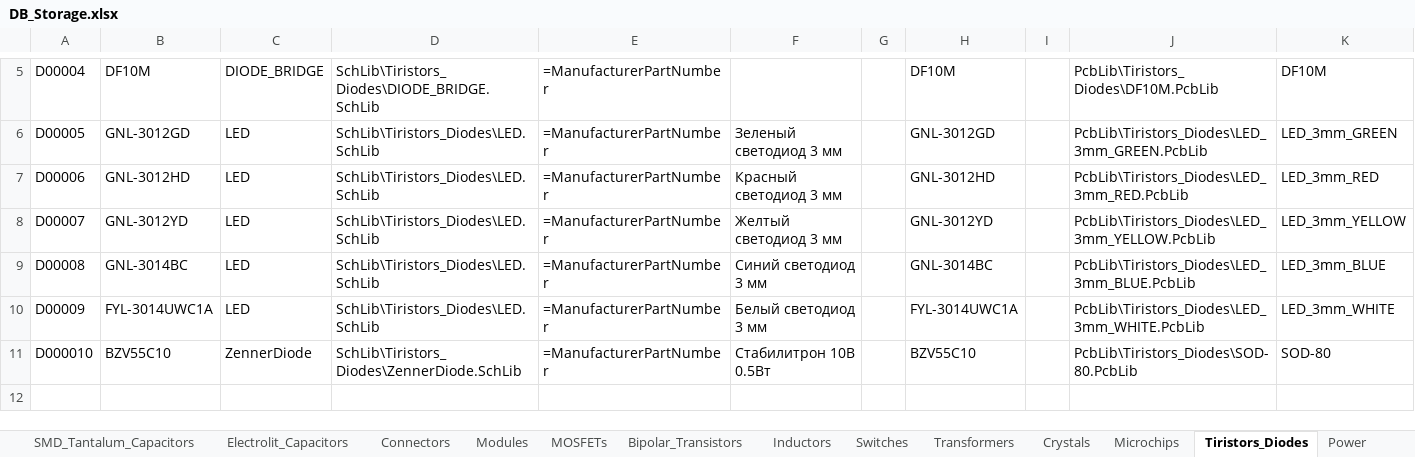
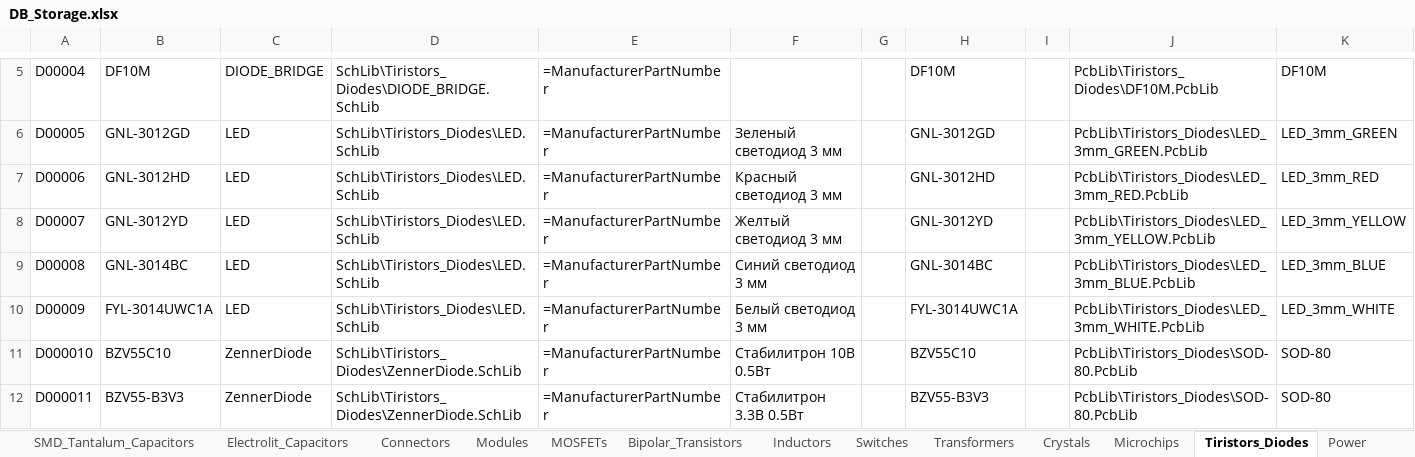
Before and after one commit to SergeyLadanov/AltiumComponentsDB, an Excel workbook: DB_Storage.xlsx, sheet Tiristors_Diodes, drawn as a sheet; only a part is shown, gaps mark what is left out; values as stored, in another font and other column widths than the file's, no borders; rows hold the shown columns only; the diff names each change by its address in the sheet, - before the commit and + after, or states it on an @@ line.

Commit message:
add BZV55-B3V3

```diff
--- a/DB_Storage.xlsx (sheet Tiristors_Diodes)
+++ b/DB_Storage.xlsx (sheet Tiristors_Diodes)
+row 12: D000011 | BZV55-B3V3 | ZennerDiode | SchLib\Tiristors_Diodes\ZennerDiode.SchLib | =ManufacturerPartNumber | Стабилитрон 3.3В 0.5Вт |  | BZV55-B3V3 |  | PcbLib\Tiristors_Diodes\SOD-80.PcbLib | SOD-80
```
